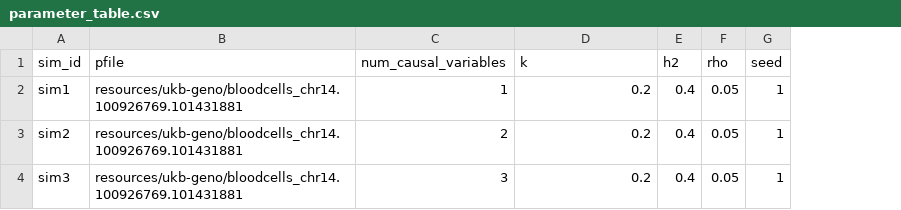
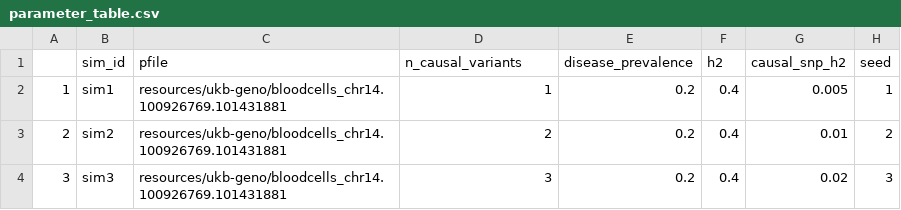
Before and after one commit to karltayeb/logistic-susie-snakemake, a CSV file: config/rss_comparison/parameter_table.csv, drawn as a sheet; removed rows and columns are numbered as before the commit, all else as after; the diff names each change by its address in the sheet, - before the commit and + after, or states it on an @@ line.

Commit message:
update simulation parameter names to be more human readable

```diff
--- a/config/rss_comparison/parameter_table.csv
+++ b/config/rss_comparison/parameter_table.csv
+column A, rows 2-4: 1 | 2 | 3
-column F (rho), rows 2-4: all 0.05
+column G (causal_snp_h2), rows 2-4: 0.005 | 0.01 | 0.02
-D1: num_causal_variables
+D1: n_causal_variants
-E1: k
+E1: disease_prevalence
-H3 (seed): 1
+H3 (seed): 2
-H4 (seed): 1
+H4 (seed): 3
```
Also changed, not shown: 4 other files.
